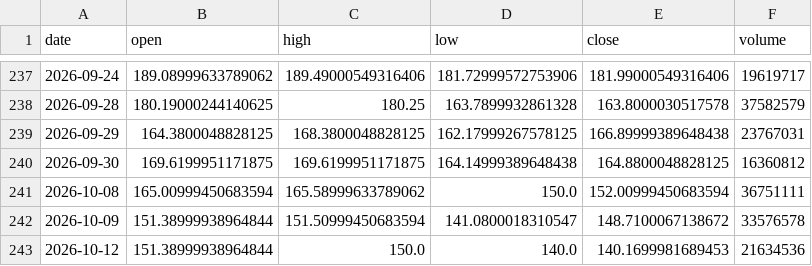
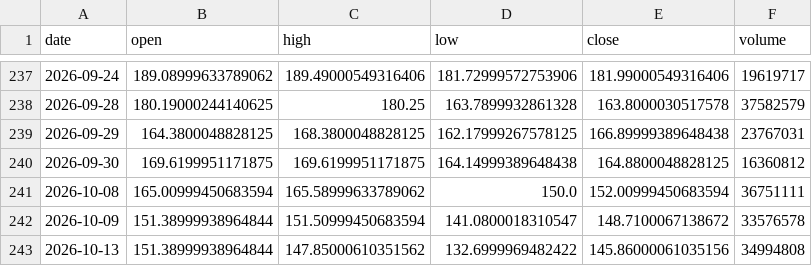
Before and after one commit to Luo923/stock-data-fetcher, a CSV file: data/stock_002281.csv, drawn as a sheet; only a part is shown, gaps mark what is left out; removed rows and columns are numbered as before the commit, all else as after; the diff names each change by its address in the sheet, - before the commit and + after, or states it on an @@ line.

```diff
--- a/data/stock_002281.csv
+++ b/data/stock_002281.csv
-row 243: 2026-10-12 | 151.38999938964844 | 150.0 | 140.0 | 140.1699981689453 | 21634536
+row 243: 2026-10-13 | 151.38999938964844 | 147.85000610351562 | 132.6999969482422 | 145.86000061035156 | 34994808
```
Also changed, not shown: data/fund_000834.csv, data/fund_002611.csv, 37 other files.
